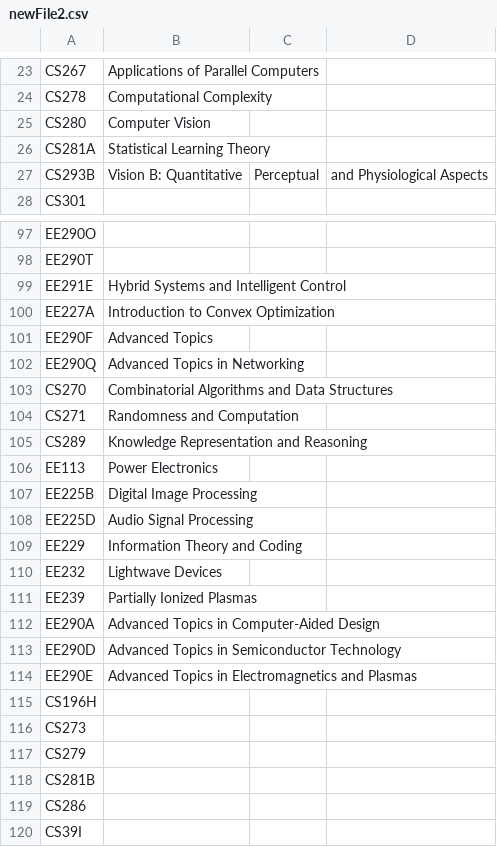
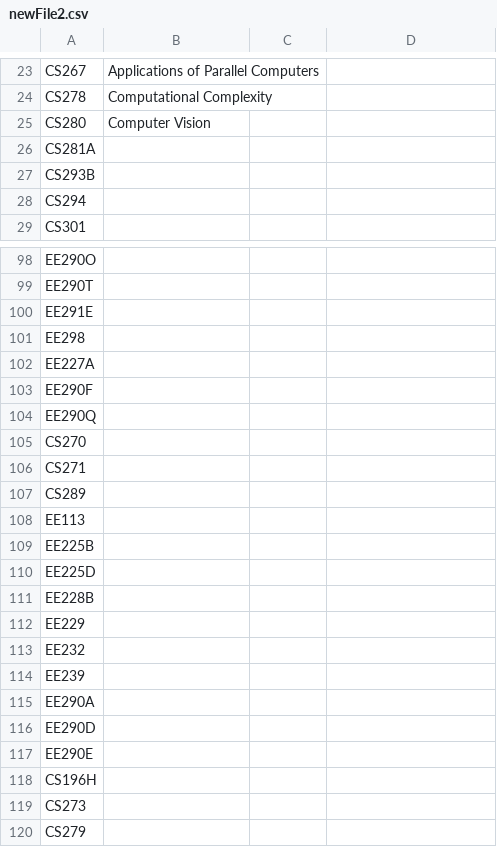
Before and after one commit to saasbook/CS169_Great_Course_Guide, a CSV file: newFile2.csv, drawn as a sheet; only a part is shown, gaps mark what is left out; the shorter side is filled out with more unchanged rows; the diff covers the shown part only.

```diff
--- a/newFile2.csv
+++ b/newFile2.csv
@@ -25,4 +25,5 @@ CS278,Computational Complexity
 CS280,Computer Vision
-CS281A,Statistical Learning Theory
-CS293B,Vision B: Quantitative, Perceptual, and Physiological Aspects
+CS281A,
+CS293B,
+CS294,
 CS301,
@@ -98,18 +99,20 @@ EE290O,
 EE290T,
-EE291E,Hybrid Systems and Intelligent Control
-EE227A,Introduction to Convex Optimization
-EE290F,Advanced Topics
-EE290Q,Advanced Topics in Networking
-CS270,Combinatorial Algorithms and Data Structures
-CS271,Randomness and Computation
-CS289,Knowledge Representation and Reasoning
-EE113,Power Electronics
-EE225B,Digital Image Processing
-EE225D,Audio Signal Processing
-EE229,Information Theory and Coding
-EE232,Lightwave Devices
-EE239,Partially Ionized Plasmas
-EE290A,Advanced Topics in Computer-Aided Design
-EE290D,Advanced Topics in Semiconductor Technology
-EE290E,Advanced Topics in Electromagnetics and Plasmas
+EE291E,
+EE298,
+EE227A,
+EE290F,
+EE290Q,
+CS270,
+CS271,
+CS289,
+EE113,
+EE225B,
+EE225D,
+EE228B,
+EE229,
+EE232,
+EE239,
+EE290A,
+EE290D,
+EE290E,
 CS196H,
```
Also changed, not shown: 7 removed rows and 16 edited cells elsewhere in this file.
